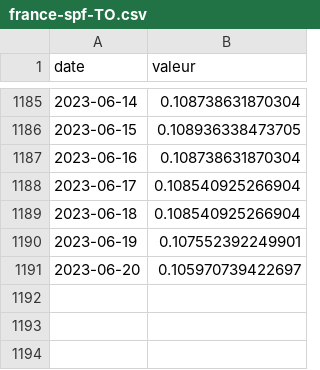
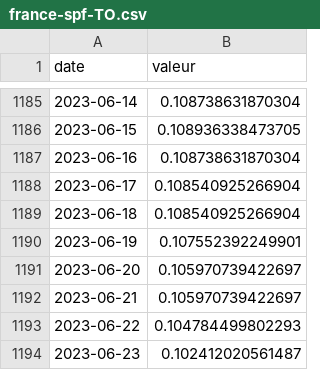
Before and after one commit to vaxelben/covid-19-data-france, a CSV file: data/france-spf-TO.csv, drawn as a sheet; only a part is shown, gaps mark what is left out; the diff names each change by its address in the sheet, - before the commit and + after, or states it on an @@ line.

```diff
--- a/data/france-spf-TO.csv
+++ b/data/france-spf-TO.csv
+row 1192: 2023-06-21 | 0.105970739422697
+row 1193: 2023-06-22 | 0.104784499802293
+row 1194: 2023-06-23 | 0.102412020561487
```
Also changed, not shown: data/france-spf-tx_incid.csv, data/france-spf-tx_pos.csv, 5 other files.
